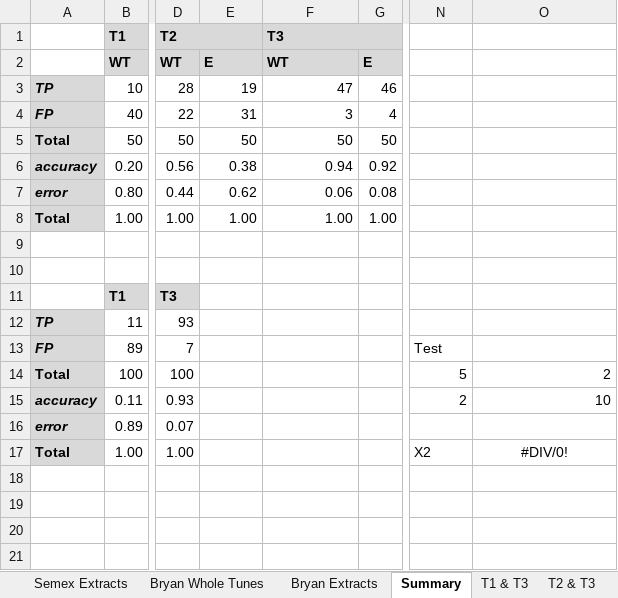
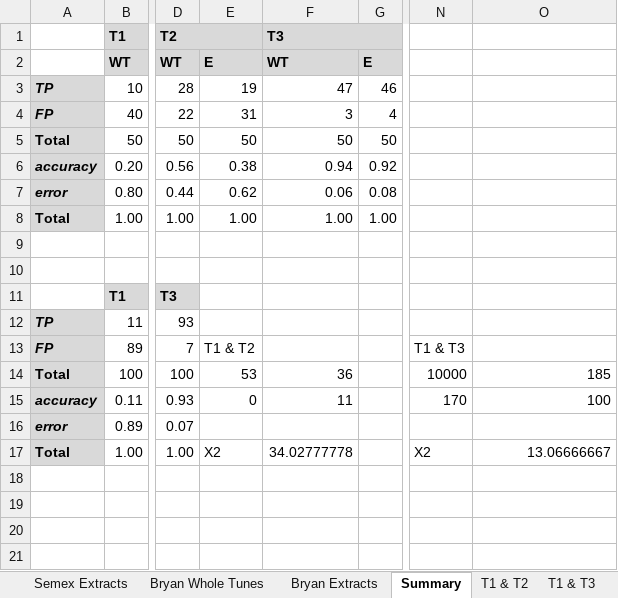
Before and after one commit to genepoo/matt2, an Excel workbook: PhD/docs/Test Audio.xlsx, sheet Summary, drawn as a sheet; only a part is shown, gaps mark what is left out; values as stored, in another font and other column widths than the file's, no borders; charts and pictures not drawn; the diff names each change by its address in the sheet, - before the commit and + after, or states it on an @@ line.

```diff
--- a/PhD/docs/Test Audio.xlsx (sheet Summary)
+++ b/PhD/docs/Test Audio.xlsx (sheet Summary)
+sheet tab: T1 & T2
-E13: (empty)
+E13: T1 & T2
-N13: Test
+N13: T1 & T3
-E14: (empty)
+E14: 53
-F14: (empty)
+F14: 36
-N14: 5
+N14: 10000
-O14: 2
+O14: 185
-E15: (empty)
+E15: 0
-F15: (empty)
+F15: 11
-N15: 2
+N15: 170
-O15: 10
+O15: 100
-E17: (empty)
+E17: X2
-F17: (empty)
+F17: 34.02777778
-O17: #DIV/0!
+O17: 13.06666667
-O17 alignment: center
+O17 alignment: right
```
Also changed, not shown: sheet Appendix F, other sheet tabs, formulas that keep their value, charts or pictures.
